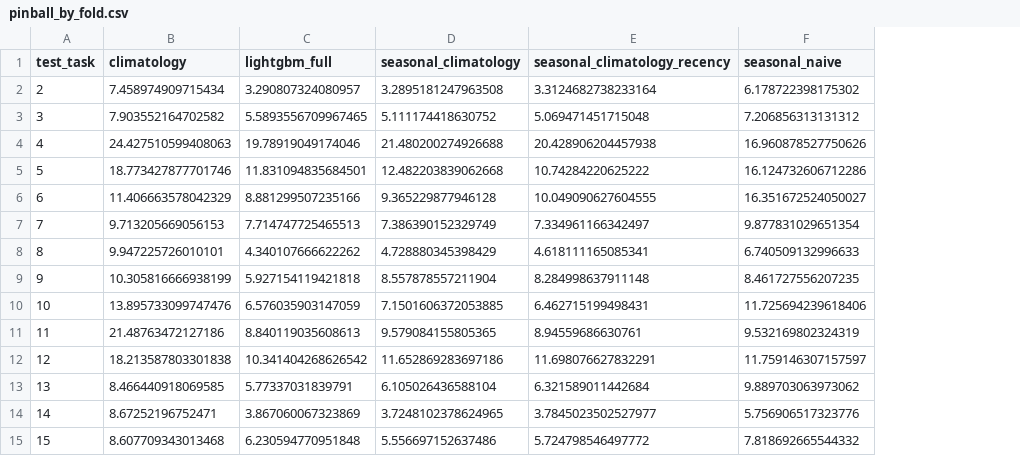
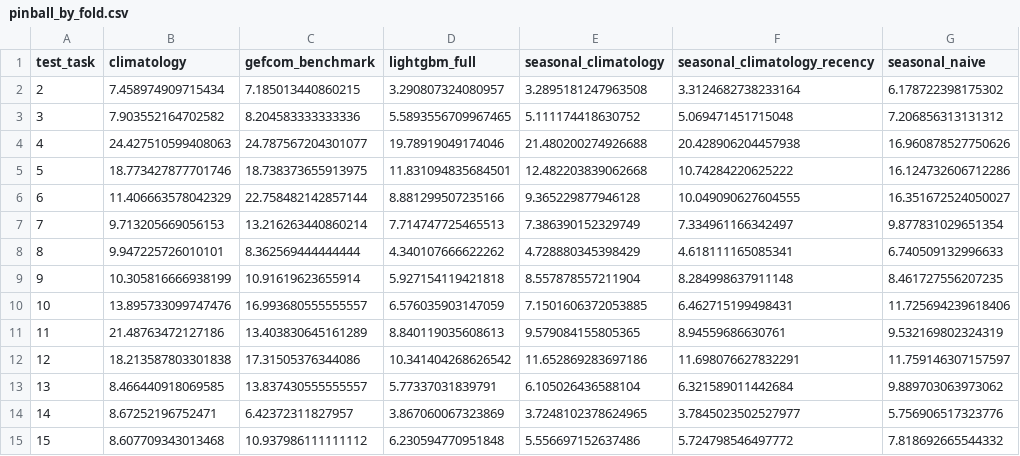
Before and after one commit to killivion/GEFCOM2014, a CSV file: reports/run_comparison/pinball_by_fold.csv, drawn as a sheet; the diff names each change by its address in the sheet, - before the commit and + after, or states it on an @@ line.

```diff
--- a/reports/run_comparison/pinball_by_fold.csv
+++ b/reports/run_comparison/pinball_by_fold.csv
+column C (gefcom_benchmark), rows 2-15: 7.185013440860215 | 8.204583333333336 | 24.787567204301077 | 18.738373655913975 | 22.758482142857144 | 13.216263440860214 | 8.362569444444444 | 10.91619623655914 | 16.993680555555557 | 13.403830645161289 | 17.31505376344086 | 13.837430555555557 | 6.42372311827957 | 10.937986111111112
```
Also changed, not shown: reports/run_comparison/results.csv, reports/run_comparison/significance.csv, 16 other files.
